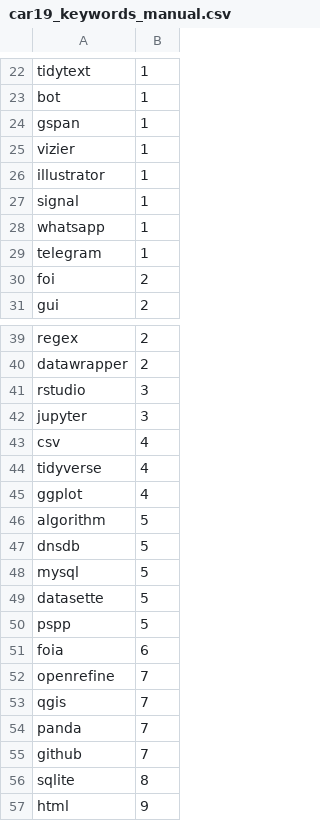
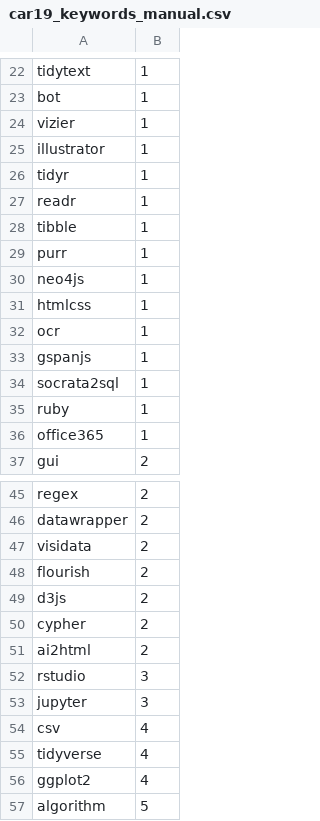
Before and after one commit to ericayee/senior-project, a CSV file: data/car19_keywords_manual.csv, drawn as a sheet; only a part is shown, gaps mark what is left out; the shorter side is filled out with more unchanged rows; the diff covers the shown part only.

```diff
--- a/data/car19_keywords_manual.csv
+++ b/data/car19_keywords_manual.csv
@@ -23,9 +23,15 @@ tidytext,1
 bot,1
-gspan,1
 vizier,1
 illustrator,1
-signal,1
-whatsapp,1
-telegram,1
-foi,2
+tidyr,1
+readr,1
+tibble,1
+purr,1
+neo4js,1
+htmlcss,1
+ocr,1
+gspanjs,1
+socrata2sql,1
+ruby,1
+office365,1
 gui,2
@@ -40,2 +46,7 @@ regex,2
 datawrapper,2
+visidata,2
+flourish,2
+d3js,2
+cypher,2
+ai2html,2
 rstudio,3
@@ -44,3 +55,3 @@ csv,4
 tidyverse,4
-ggplot,4
+ggplot2,4
 algorithm,5
```
Also changed, not shown: 3 added rows, 3 removed rows and 1 edited cell elsewhere in this file, data/car19_keywords_manual_both.csv, 6 other files.
